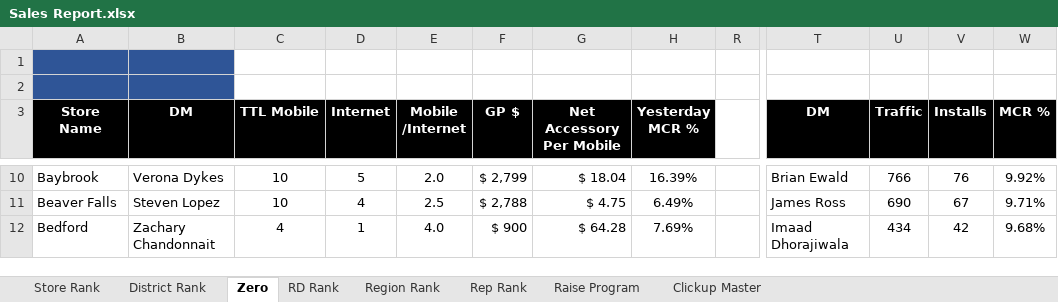
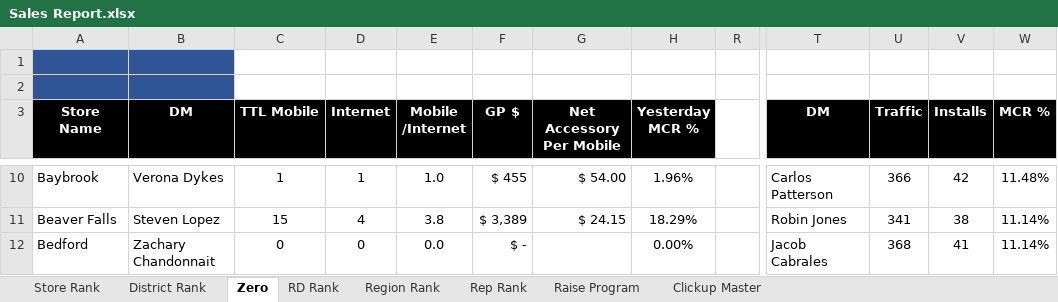
Before and after one commit to BlufoxMobile/Daily-Sales-Report, an Excel workbook: data/Sales Report.xlsx, sheet Zero, drawn as a sheet; only a part is shown, gaps mark what is left out; values as stored, in another font and other column widths than the file's, no borders; charts and pictures and conditional formats not drawn; the diff covers the shown part only; the diff names each change by its address in the sheet, - before the commit and + after, or states it on an @@ line.

```diff
--- a/data/Sales Report.xlsx (sheet Zero)
+++ b/data/Sales Report.xlsx (sheet Zero)
-C10 (TTL Mobile): 10
+C10 (TTL Mobile): 1
-D10 (Internet): 5
+D10 (Internet): 1
-E10 (Mobile /Internet): 2.0
+E10 (Mobile /Internet): 1.0
-F10 (GP $): $ 2,799
+F10 (GP $): $ 455
-G10 (Net Accessory Per Mobile): $ 18.04
+G10 (Net Accessory Per Mobile): $ 54.00
-H10 (Yesterday MCR %): 16.39%
+H10 (Yesterday MCR %): 1.96%
-T10 (DM): Brian Ewald
+T10 (DM): Carlos Patterson
-U10 (Traffic): 766
+U10 (Traffic): 366
-V10 (Installs): 76
+V10 (Installs): 42
-W10 (MCR %): 9.92%
+W10 (MCR %): 11.48%
-C11 (TTL Mobile): 10
+C11 (TTL Mobile): 15
-E11 (Mobile /Internet): 2.5
+E11 (Mobile /Internet): 3.8
-F11 (GP $): $ 2,788
+F11 (GP $): $ 3,389
-G11 (Net Accessory Per Mobile): $ 4.75
+G11 (Net Accessory Per Mobile): $ 24.15
-H11 (Yesterday MCR %): 6.49%
+H11 (Yesterday MCR %): 18.29%
-T11 (DM): James Ross
+T11 (DM): Robin Jones
-U11 (Traffic): 690
+U11 (Traffic): 341
-V11 (Installs): 67
+V11 (Installs): 38
-W11 (MCR %): 9.71%
+W11 (MCR %): 11.14%
-C12 (TTL Mobile): 4
+C12 (TTL Mobile): 0
-D12 (Internet): 1
+D12 (Internet): 0
-E12 (Mobile /Internet): 4.0
+E12 (Mobile /Internet): 0.0
-F12 (GP $): $ 900
+F12 (GP $): $ -
-G12 (Net Accessory Per Mobile): $ 64.28
+G12 (Net Accessory Per Mobile): (empty)
-H12 (Yesterday MCR %): 7.69%
+H12 (Yesterday MCR %): 0.00%
-T12 (DM): Imaad Dhorajiwala
+T12 (DM): Jacob Cabrales
-U12 (Traffic): 434
+U12 (Traffic): 368
-V12 (Installs): 42
+V12 (Installs): 41
-W12 (MCR %): 9.68%
+W12 (MCR %): 11.14%
```
Also changed, not shown: 893 edited cells elsewhere in this sheet, sheet Rep Rank, sheet Store Rank, sheet District Rank, sheet Region Rank, sheet RD Rank, hidden cells.
